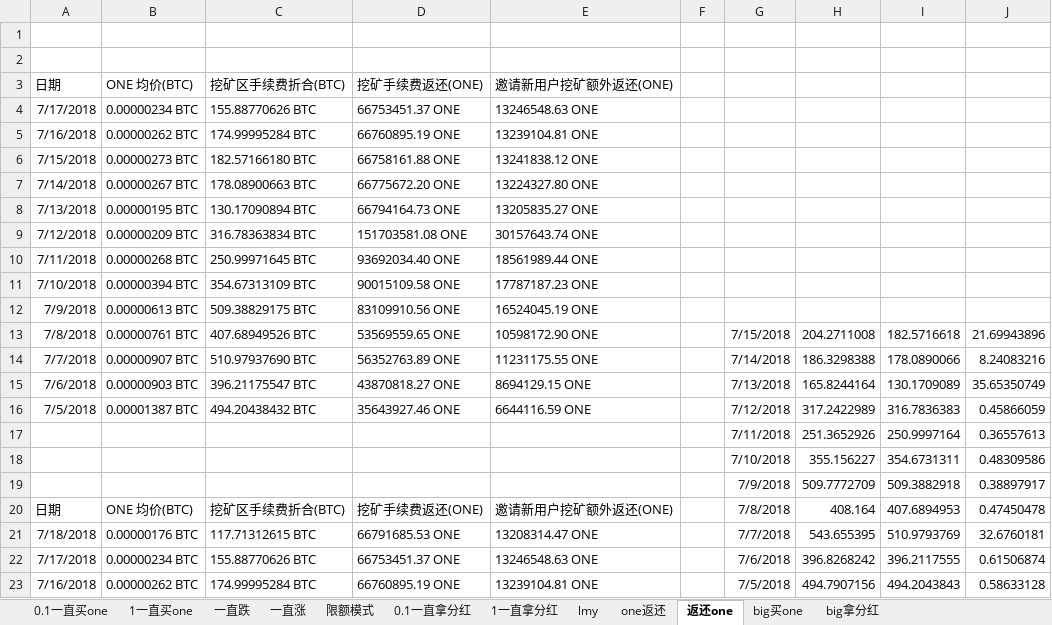
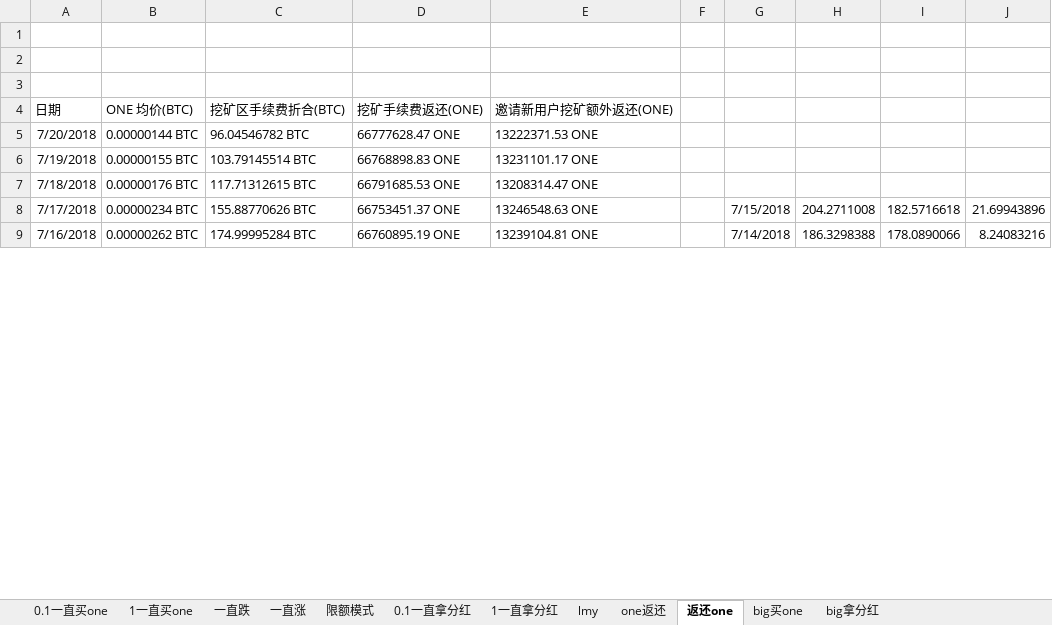
Before and after one commit to lsharemy/LibertyAlgorithms, an Excel workbook: one.xlsx, sheet 返还one, drawn as a sheet; only a part is shown; values as stored, in another font and other column widths than the file's, no borders; removed rows and columns are numbered as before the commit, all else as after; the diff covers the shown part only; the diff names each change by its address in the sheet, - before the commit and + after, or states it on an @@ line.

```diff
--- a/one.xlsx (sheet 返还one)
+++ b/one.xlsx (sheet 返还one)
+row 3: (empty)
-row 4: 7/17/2018 | 0.00000234 BTC | 155.88770626 BTC | 66753451.37 ONE | 13246548.63 ONE
-row 5: 7/16/2018 | 0.00000262 BTC | 174.99995284 BTC | 66760895.19 ONE | 13239104.81 ONE
-row 6: 7/15/2018 | 0.00000273 BTC | 182.57166180 BTC | 66758161.88 ONE | 13241838.12 ONE
-row 7: 7/14/2018 | 0.00000267 BTC | 178.08900663 BTC | 66775672.20 ONE | 13224327.80 ONE
-row 8: 7/13/2018 | 0.00000195 BTC | 130.17090894 BTC | 66794164.73 ONE | 13205835.27 ONE
-row 9: 7/12/2018 | 0.00000209 BTC | 316.78363834 BTC | 151703581.08 ONE | 30157643.74 ONE
-row 10: 7/11/2018 | 0.00000268 BTC | 250.99971645 BTC | 93692034.40 ONE | 18561989.44 ONE
-row 11: 7/10/2018 | 0.00000394 BTC | 354.67313109 BTC | 90015109.58 ONE | 17787187.23 ONE
-row 12: 7/9/2018 | 0.00000613 BTC | 509.38829175 BTC | 83109910.56 ONE | 16524045.19 ONE
-row 13: 7/8/2018 | 0.00000761 BTC | 407.68949526 BTC | 53569559.65 ONE | 10598172.90 ONE |  | 7/15/2018 | 204.2711008 | 182.5716618 | 21.69943896
-row 14: 7/7/2018 | 0.00000907 BTC | 510.97937690 BTC | 56352763.89 ONE | 11231175.55 ONE |  | 7/14/2018 | 186.3298388 | 178.0890066 | 8.24083216
-row 15: 7/6/2018 | 0.00000903 BTC | 396.21175547 BTC | 43870818.27 ONE | 8694129.15 ONE |  | 7/13/2018 | 165.8244164 | 130.1709089 | 35.65350749
-row 16: 7/5/2018 | 0.00001387 BTC | 494.20438432 BTC | 35643927.46 ONE | 6644116.59 ONE |  | 7/12/2018 | 317.2422989 | 316.7836383 | 0.45866059
-row 17:  |  |  |  |  |  | 7/11/2018 | 251.3652926 | 250.9997164 | 0.36557613
-row 18:  |  |  |  |  |  | 7/10/2018 | 355.156227 | 354.6731311 | 0.48309586
-row 19:  |  |  |  |  |  | 7/9/2018 | 509.7772709 | 509.3882918 | 0.38897917
-row 20: 日期 | ONE 均价(BTC) | 挖矿区手续费折合(BTC) | 挖矿手续费返还(ONE) | 邀请新用户挖矿额外返还(ONE) |  | 7/8/2018 | 408.164 | 407.6894953 | 0.47450478
+row 5: 7/20/2018 | 0.00000144 BTC | 96.04546782 BTC | 66777628.47 ONE | 13222371.53 ONE
+row 6: 7/19/2018 | 0.00000155 BTC | 103.79145514 BTC | 66768898.83 ONE | 13231101.17 ONE
-G7: 7/7/2018
+G7: (empty)
-H7: 543.655395
+H7: (empty)
-I7: 510.9793769
+I7: (empty)
-J7: 32.6760181
+J7: (empty)
-G8: 7/6/2018
+G8: 7/15/2018
-H8: 396.8268242
+H8: 204.2711008
-I8: 396.2117555
+I8: 182.5716618
-J8: 0.61506874
+J8: 21.69943896
-G9: 7/5/2018
+G9: 7/14/2018
-H9: 494.7907156
+H9: 186.3298388
-I9: 494.2043843
+I9: 178.0890066
-J9: 0.58633128
+J9: 8.24083216
```
Also changed, not shown: 36 edited cells elsewhere in this sheet, sheet big买one, sheet 一直涨, sheet 1一直买one, sheet 1一直拿分红, sheet 0.1一直买one, sheet big拿分红, 5 more sheets.
